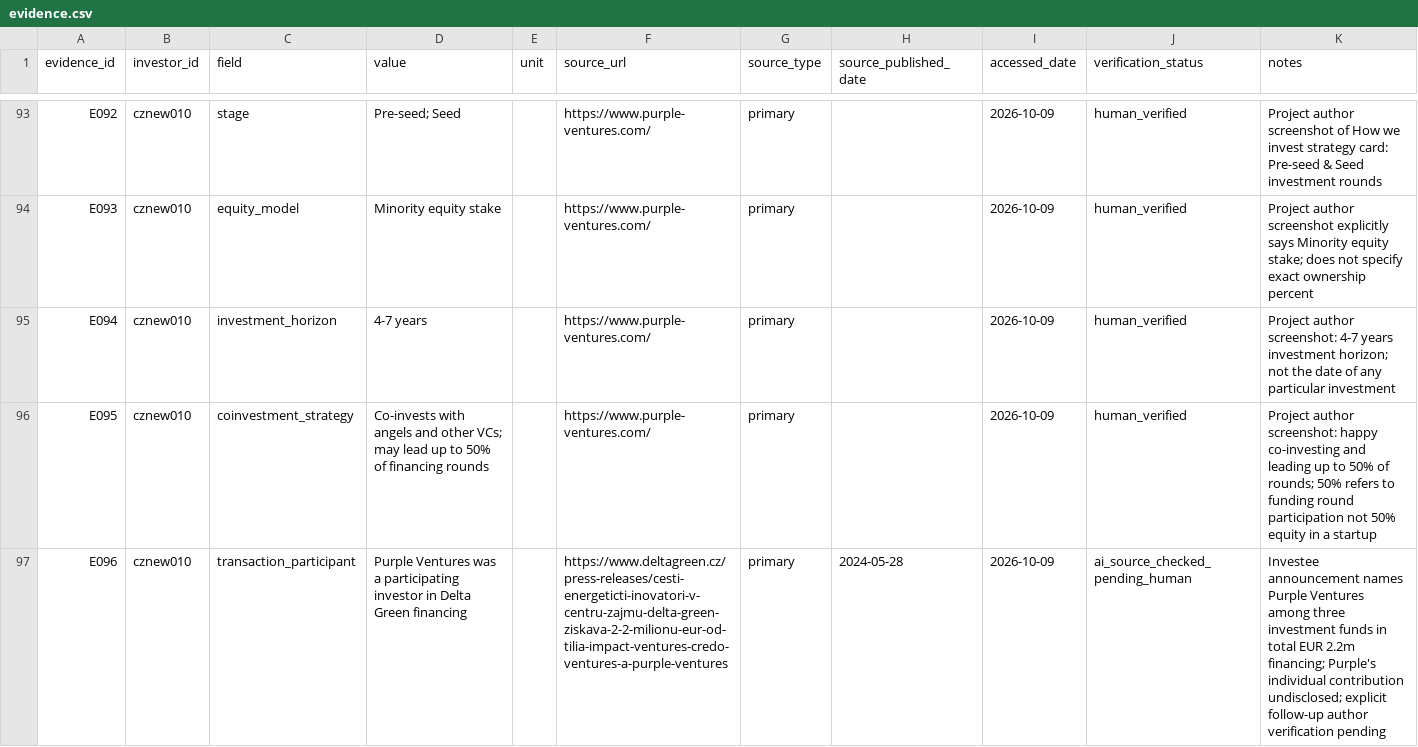
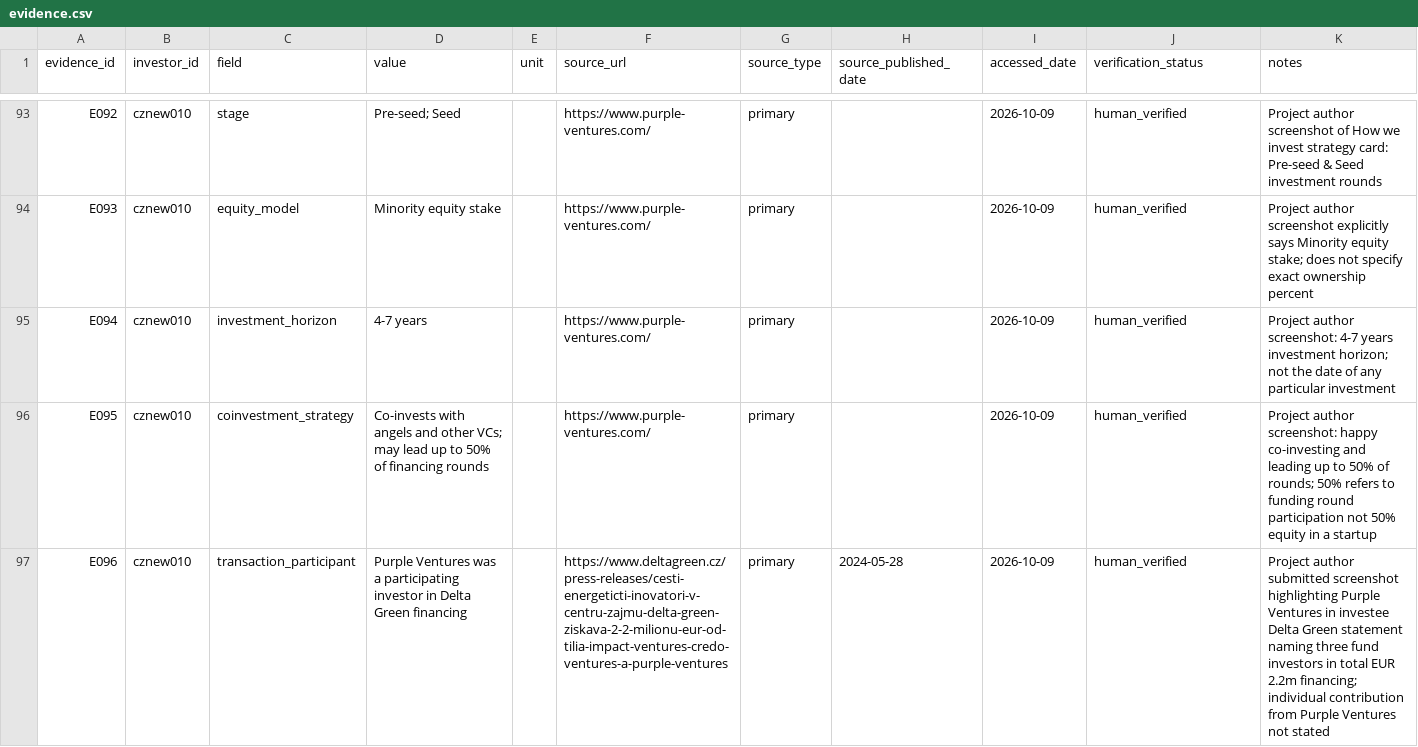
Before and after one commit to Raknogun/InvestorVerify, a CSV file: data/evidence.csv, drawn as a sheet; only a part is shown, gaps mark what is left out.

```diff
--- a/data/evidence.csv
+++ b/data/evidence.csv
@@ -96,2 +96,2 @@ E094,cznew010,investment_horizon,4-7 years,,https://www.purple-ventures.com/,pri
 E095,cznew010,coinvestment_strategy,Co-invests with angels and other VCs; may lead up to 50% of financing rounds,,https://www.purple-ventures.com/,primary,,2026-10-09,human_verified,Project author screenshot: happy co-investing and leading up to 50% of rounds; 50% refers to funding round participation not 50% equity in a startup
-E096,cznew010,transaction_participant,Purple Ventures was a participating investor in Delta Green financing,,https://www.deltagreen.cz/press-releases/cesti-energeticti-inovatori-v-centru-zajmu-delta-green-ziskava-2-2-milionu-eur-od-tilia-impact-ventures-credo-ventures-a-purple-ventures,primary,2024-05-28,2026-10-09,ai_source_checked_pending_human,Investee announcement names Purple Ventures among three investment funds in total EUR 2.2m financing; Purple's individual contribution undisclosed; explicit follow-up author verification pending
+E096,cznew010,transaction_participant,Purple Ventures was a participating investor in Delta Green financing,,https://www.deltagreen.cz/press-releases/cesti-energeticti-inovatori-v-centru-zajmu-delta-green-ziskava-2-2-milionu-eur-od-tilia-impact-ventures-credo-ventures-a-purple-ventures,primary,2024-05-28,2026-10-09,human_verified,Project author submitted screenshot highlighting Purple Ventures in investee Delta Green statement naming three fund investors in total EUR 2.2m financing; individual contribution from Purple Ventures not stated
```
Also changed, not shown: data/ai_predictions.csv, data/manual_audit.csv, 4 other files.
